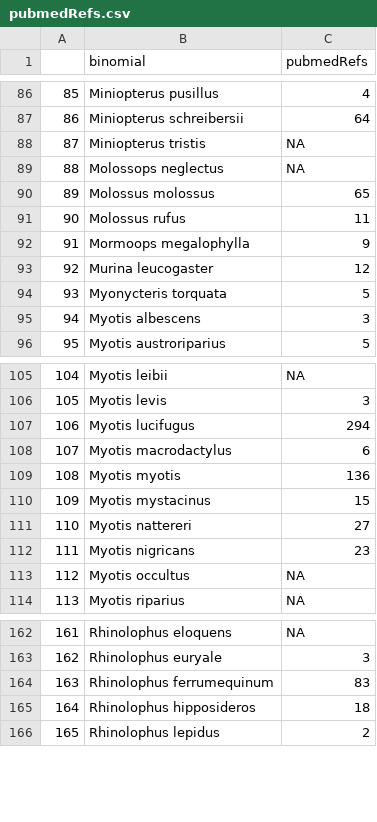
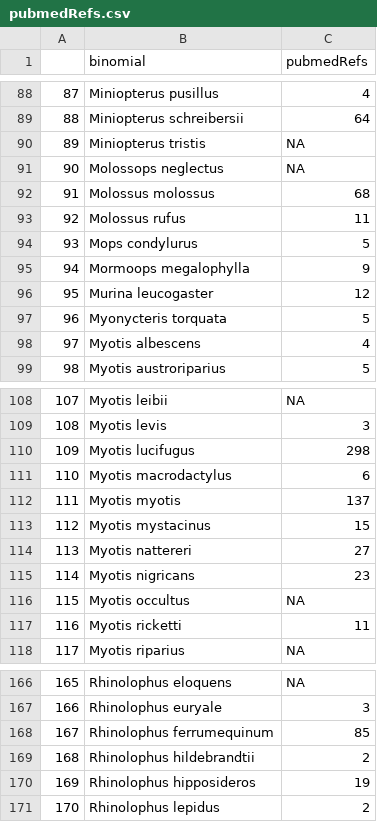
Before and after one commit to timcdlucas/PhDThesis, a CSV file: data/Chapter3/pubmedRefs.csv, drawn as a sheet; only a part is shown, gaps mark what is left out; addresses are those after the commit; the diff covers the shown part only; the diff names each change by its address in the sheet, - before the commit and + after, or states it on an @@ line.

```diff
--- a/data/Chapter3/pubmedRefs.csv
+++ b/data/Chapter3/pubmedRefs.csv
@@ column A renumbered from row 17 down @@
-C92 (pubmedRefs): 65
+C92 (pubmedRefs): 68
+row 94: 93 | Mops condylurus | 5
-C98 (pubmedRefs): 3
+C98 (pubmedRefs): 4
-C110 (pubmedRefs): 294
+C110 (pubmedRefs): 298
-C112 (pubmedRefs): 136
+C112 (pubmedRefs): 137
+row 117: 116 | Myotis ricketti | 11
-C168 (pubmedRefs): 83
+C168 (pubmedRefs): 85
+row 169: 168 | Rhinolophus hildebrandtii | 2
-C170 (pubmedRefs): 18
+C170 (pubmedRefs): 19
```
Also changed, not shown: 2 added rows and 25 edited cells elsewhere in this file, data/Chapter3/nSpecies.csv, data/Chapter3/scholarRefs.csv, 32 other files.
